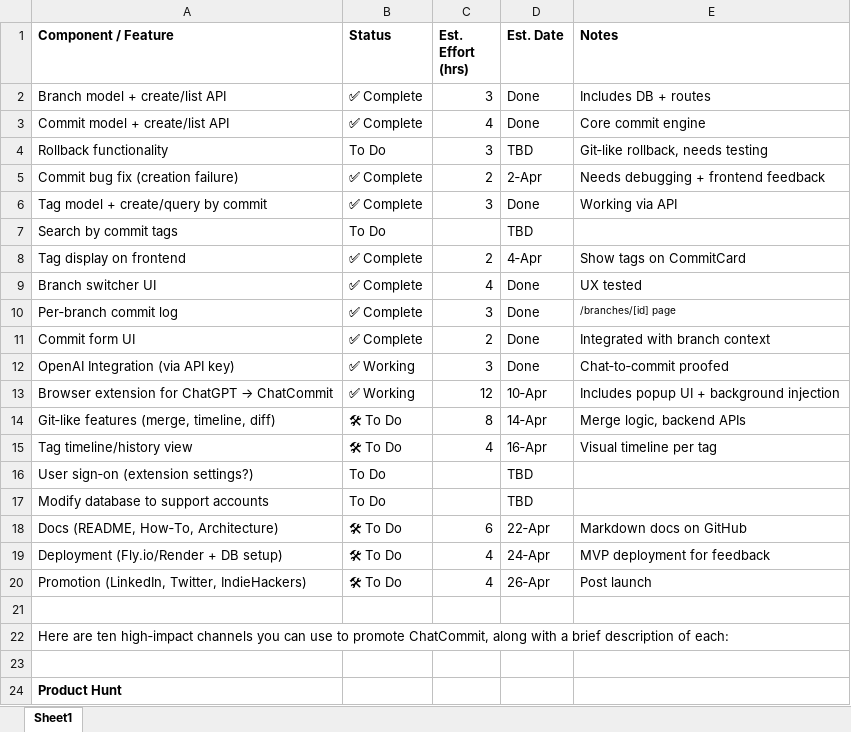
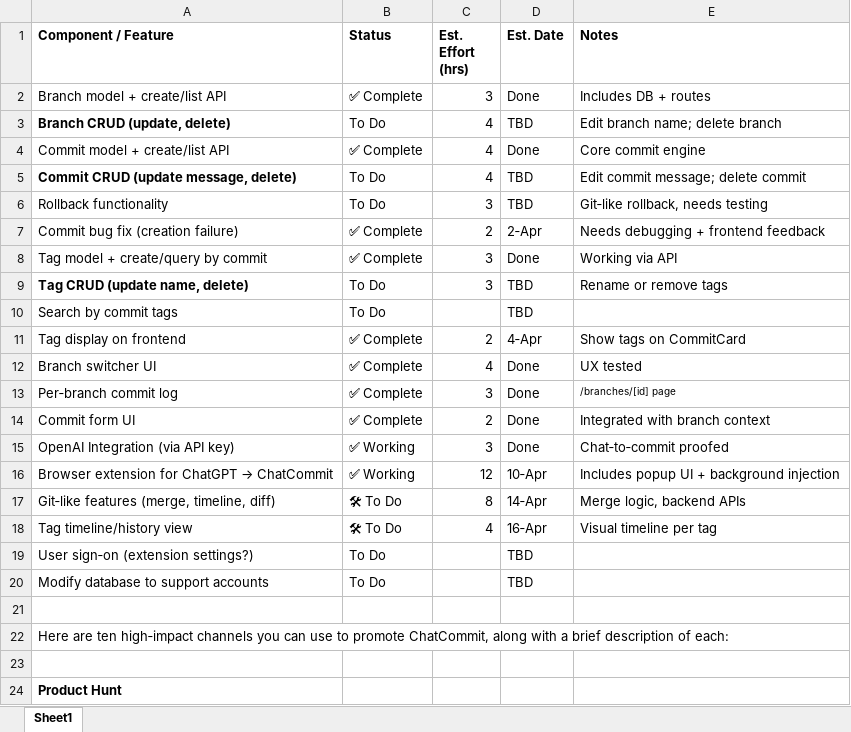
Before and after one commit to nrbessmer/ChatCommit, an Excel workbook: Project Plan 2025.xlsx, sheet Sheet1, drawn as a sheet; only a part is shown; values as stored, in another font and other column widths than the file's, no borders; removed rows and columns are numbered as before the commit, all else as after; the diff names each change by its address in the sheet, - before the commit and + after, or states it on an @@ line.

```diff
--- a/Project Plan 2025.xlsx (sheet Sheet1)
+++ b/Project Plan 2025.xlsx (sheet Sheet1)
+row 3: Branch CRUD (update, delete) | To Do | 4 | TBD | Edit branch name; delete branch
+row 5: Commit CRUD (update message, delete) | To Do | 4 | TBD | Edit commit message; delete commit
+row 9: Tag CRUD (update name, delete) | To Do | 3 | TBD | Rename or remove tags
-row 18: Docs (README, How‑To, Architecture) | 🛠 To Do | 6 | 22‑Apr | Markdown docs on GitHub
-row 19: Deployment (Fly.io/Render + DB setup) | 🛠 To Do | 4 | 24‑Apr | MVP deployment for feedback
-row 20: Promotion (LinkedIn, Twitter, IndieHackers) | 🛠 To Do | 4 | 26‑Apr | Post launch
```
Also changed, not shown: 1 other file.
